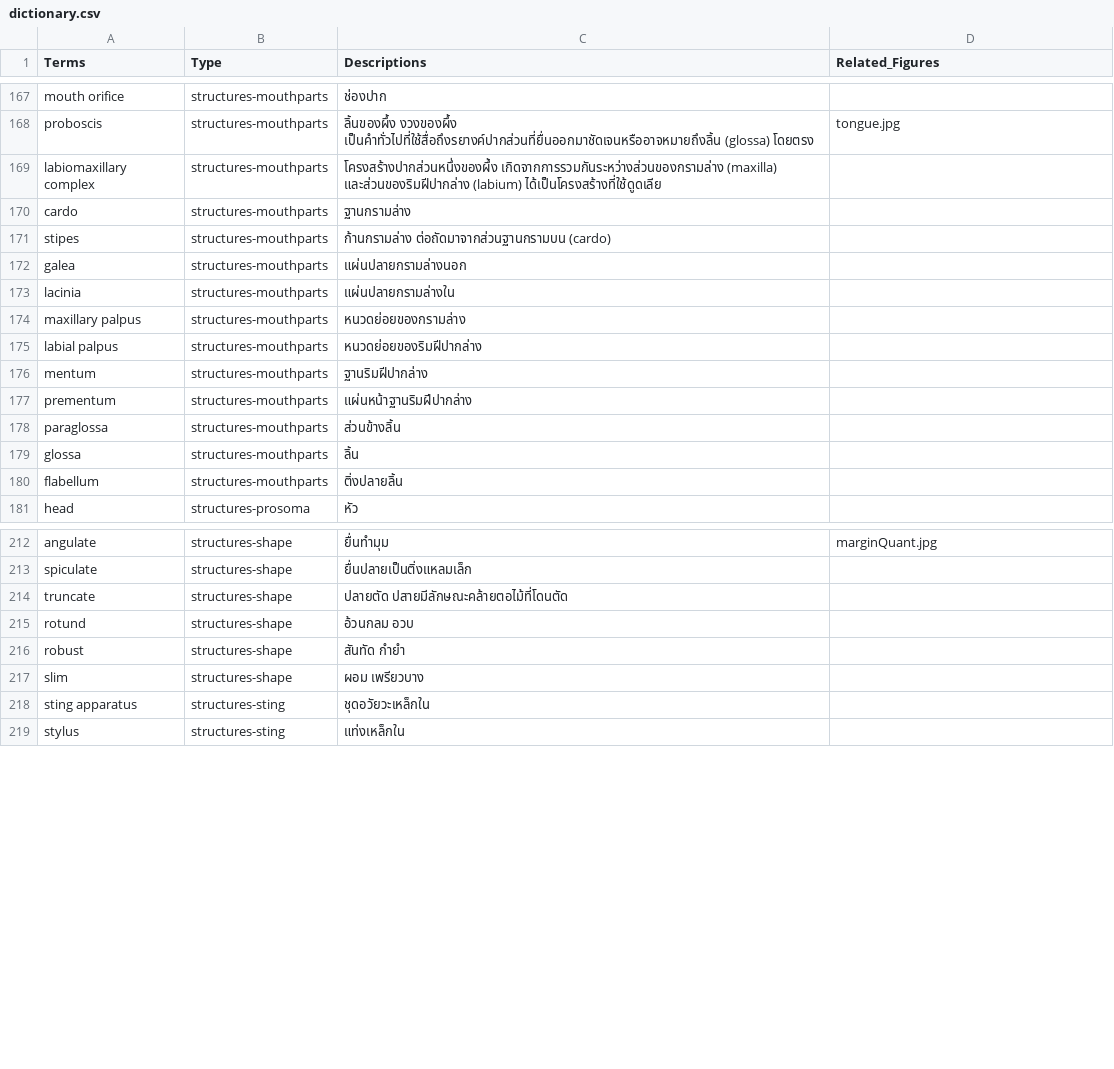
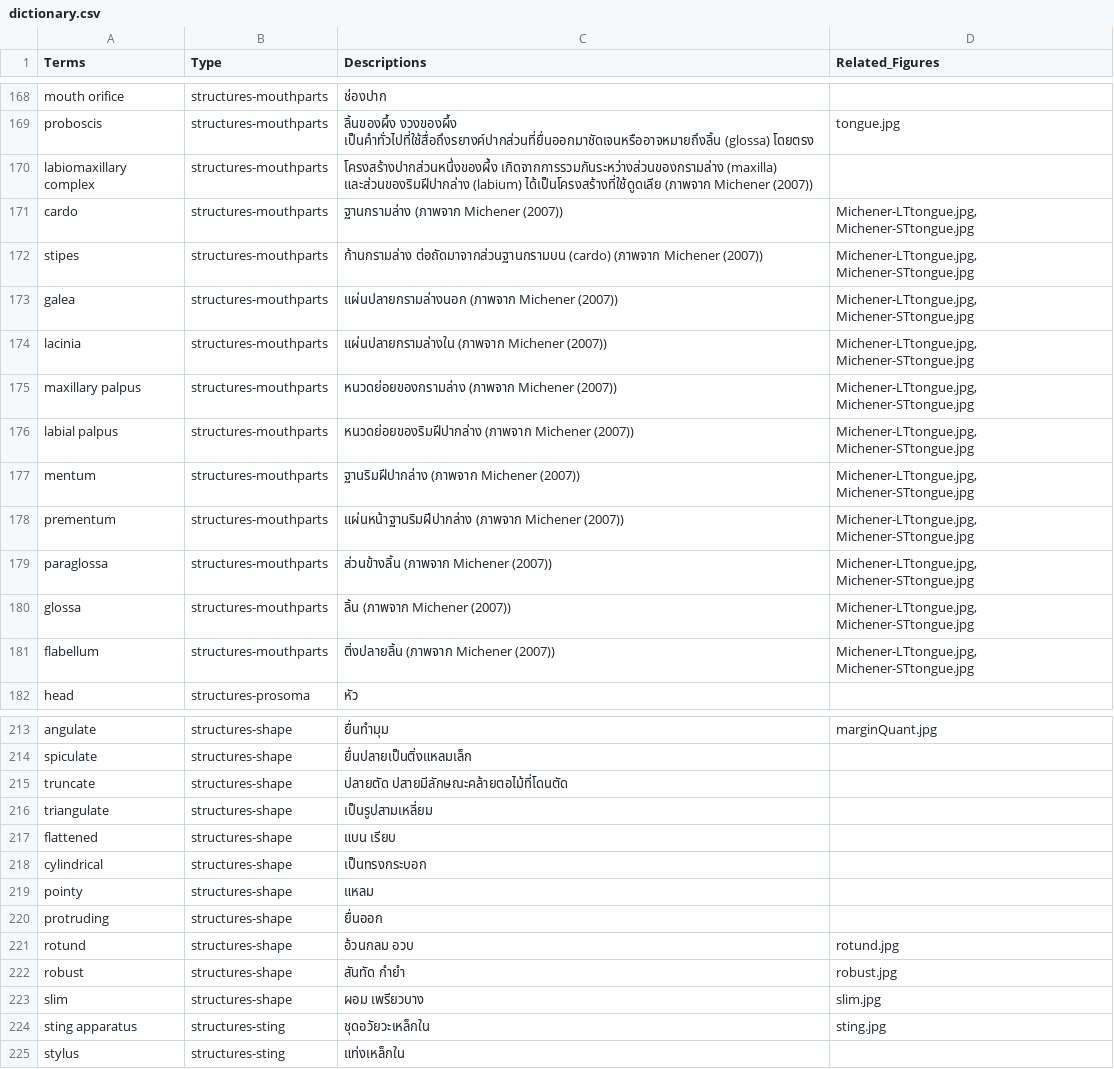
Before and after one commit to kpakorn/2025ThaiBeeWorkshop, a CSV file: data/dictionary.csv, drawn as a sheet; only a part is shown, gaps mark what is left out; the diff covers the shown part only.

```diff
--- a/data/dictionary.csv
+++ b/data/dictionary.csv
@@ -168,14 +169,14 @@ mouth orifice,structures-mouthparts,ช่องปาก,
 proboscis,structures-mouthparts,ลิ้นของผึ้ง งวงของผึ้ง เป็นคำทั่วไปที่ใช้สื่อถึงรยางค์ปากส่วนที่ยื่นออกมาชัดเจนหรืออาจหมายถึงลิ้น (glossa) โดยตรง,tongue.jpg
-labiomaxillary complex,structures-mouthparts,โครงสร้างปากส่วนหนึ่งของผึ้ง เกิดจากการรวมกันระหว่างส่วนของกรามล่าง (maxilla) และส่วนของริมฝีปากล่าง (labium) ได้เป็นโครงสร้างที่ใช้ดูดเลีย,
-cardo,structures-mouthparts,ฐานกรามล่าง,
-stipes,structures-mouthparts,ก้านกรามล่าง ต่อถัดมาจากส่วนฐานกรามบน (cardo),
-galea,structures-mouthparts,แผ่นปลายกรามล่างนอก,
-lacinia,structures-mouthparts,แผ่นปลายกรามล่างใน,
-maxillary palpus,structures-mouthparts,หนวดย่อยของกรามล่าง,
-labial palpus,structures-mouthparts,หนวดย่อยของริมฝีปากล่าง,
-mentum,structures-mouthparts,ฐานริมฝีปากล่าง,
-prementum,structures-mouthparts,แผ่นหน้าฐานริมฝีปากล่าง,
-paraglossa,structures-mouthparts,ส่วนข้างลิ้น,
-glossa,structures-mouthparts,ลิ้น,
-flabellum,structures-mouthparts,ติ่งปลายลิ้น,
+labiomaxillary complex,structures-mouthparts,โครงสร้างปากส่วนหนึ่งของผึ้ง เกิดจากการรวมกันระหว่างส่วนของกรามล่าง (maxilla) และส่วนของริมฝีปากล่าง (labium) ได้เป็นโครงสร้างที่ใช้ดูดเลีย (ภาพจาก Michener (2007)),
+cardo,structures-mouthparts,ฐานกรามล่าง (ภาพจาก Michener (2007)),"Michener-LTtongue.jpg, Michener-STtongue.jpg"
+stipes,structures-mouthparts,ก้านกรามล่าง ต่อถัดมาจากส่วนฐานกรามบน (cardo) (ภาพจาก Michener (2007)),"Michener-LTtongue.jpg, Michener-STtongue.jpg"
+galea,structures-mouthparts,แผ่นปลายกรามล่างนอก (ภาพจาก Michener (2007)),"Michener-LTtongue.jpg, Michener-STtongue.jpg"
+lacinia,structures-mouthparts,แผ่นปลายกรามล่างใน (ภาพจาก Michener (2007)),"Michener-LTtongue.jpg, Michener-STtongue.jpg"
+maxillary palpus,structures-mouthparts,หนวดย่อยของกรามล่าง (ภาพจาก Michener (2007)),"Michener-LTtongue.jpg, Michener-STtongue.jpg"
+labial palpus,structures-mouthparts,หนวดย่อยของริมฝีปากล่าง (ภาพจาก Michener (2007)),"Michener-LTtongue.jpg, Michener-STtongue.jpg"
+mentum,structures-mouthparts,ฐานริมฝีปากล่าง (ภาพจาก Michener (2007)),"Michener-LTtongue.jpg, Michener-STtongue.jpg"
+prementum,structures-mouthparts,แผ่นหน้าฐานริมฝีปากล่าง (ภาพจาก Michener (2007)),"Michener-LTtongue.jpg, Michener-STtongue.jpg"
+paraglossa,structures-mouthparts,ส่วนข้างลิ้น (ภาพจาก Michener (2007)),"Michener-LTtongue.jpg, Michener-STtongue.jpg"
+glossa,structures-mouthparts,ลิ้น (ภาพจาก Michener (2007)),"Michener-LTtongue.jpg, Michener-STtongue.jpg"
+flabellum,structures-mouthparts,ติ่งปลายลิ้น (ภาพจาก Michener (2007)),"Michener-LTtongue.jpg, Michener-STtongue.jpg"
 head,structures-prosoma,หัว,
@@ -214,6 +215,11 @@ spiculate,structures-shape,ยื่นปลายเป็นติ่งแ
 truncate,structures-shape,ปลายตัด ปสายมีลักษณะคล้ายตอไม้ที่โดนตัด,
-rotund,structures-shape,อ้วนกลม อวบ,
-robust,structures-shape,สันทัด กำยำ,
-slim,structures-shape,ผอม เพรียวบาง,
-sting apparatus,structures-sting,ชุดอวัยวะเหล็กใน,
+triangulate,structures-shape,เป็นรูปสามเหลี่ยม,
+flattened,structures-shape,แบน เรียบ,
+cylindrical,structures-shape,เป็นทรงกระบอก,
+pointy,structures-shape,แหลม,
+protruding,structures-shape,ยื่นออก,
+rotund,structures-shape,อ้วนกลม อวบ,rotund.jpg
+robust,structures-shape,สันทัด กำยำ,robust.jpg
+slim,structures-shape,ผอม เพรียวบาง,slim.jpg
+sting apparatus,structures-sting,ชุดอวัยวะเหล็กใน,sting.jpg
 stylus,structures-sting,แท่งเหล็กใน,
```
Also changed, not shown: 2 added rows and 65 edited cells elsewhere in this file.
